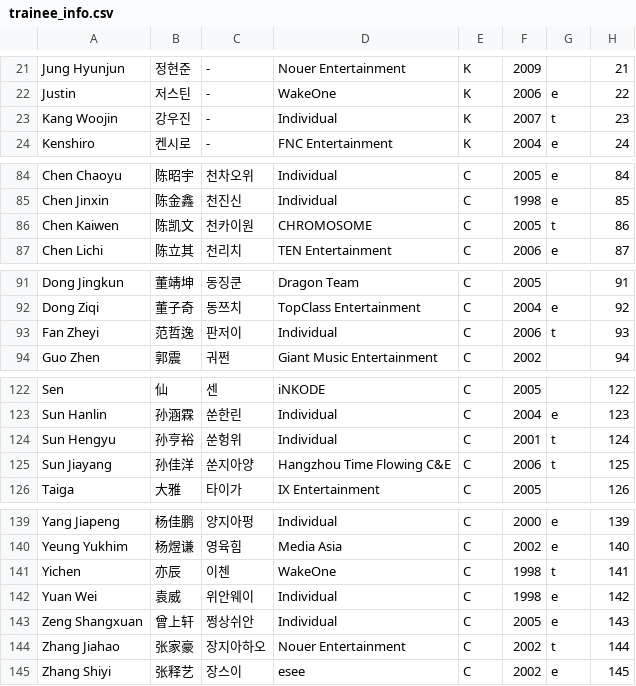
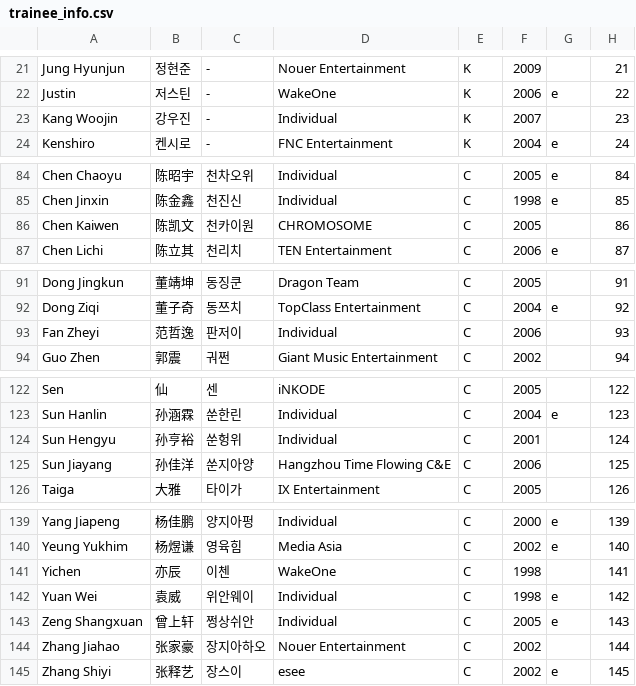
Before and after one commit to kpopranker/boysplanet2, a CSV file: trainee_info.csv, drawn as a sheet; only a part is shown, gaps mark what is left out.

Commit message:
top 8 from episode 3

```diff
--- a/trainee_info.csv
+++ b/trainee_info.csv
@@ -22,3 +22,3 @@ Jung Hyunjun,정현준,-,Nouer Entertainment,K,2009,,21
 Justin,저스틴,-,WakeOne,K,2006,e,22
-Kang Woojin,강우진,-,Individual,K,2007,t,23
+Kang Woojin,강우진,-,Individual,K,2007,,23
 Kenshiro,켄시로,-,FNC Entertainment,K,2004,e,24
@@ -85,3 +85,3 @@ Chen Chaoyu,陈昭宇,천차오위,Individual,C,2005,e,84
 Chen Jinxin,陈金鑫,천진신,Individual,C,1998,e,85
-Chen Kaiwen,陈凯文,천카이원,CHROMOSOME,C,2005,t,86
+Chen Kaiwen,陈凯文,천카이원,CHROMOSOME,C,2005,,86
 Chen Lichi,陈立其,천리치,TEN Entertainment,C,2006,e,87
@@ -92,3 +92,3 @@ Dong Jingkun,董靖坤,동징쿤,Dragon Team,C,2005,,91
 Dong Ziqi,董子奇,동쯔치,TopClass Entertainment,C,2004,e,92
-Fan Zheyi,范哲逸,판저이,Individual,C,2006,t,93
+Fan Zheyi,范哲逸,판저이,Individual,C,2006,,93
 Guo Zhen,郭震,궈쩐,Giant Music Entertainment,C,2002,,94
@@ -123,4 +123,4 @@ Sen,仙,센,iNKODE,C,2005,,122
 Sun Hanlin,孙涵霖,쑨한린,Individual,C,2004,e,123
-Sun Hengyu,孙亨裕,쑨헝위,Individual,C,2001,t,124
-Sun Jiayang,孙佳洋,쑨지아양,Hangzhou Time Flowing C&E,C,2006,t,125
+Sun Hengyu,孙亨裕,쑨헝위,Individual,C,2001,,124
+Sun Jiayang,孙佳洋,쑨지아양,Hangzhou Time Flowing C&E,C,2006,,125
 Taiga,大雅,타이가,IX Entertainment,C,2005,,126
@@ -140,6 +140,6 @@ Yang Jiapeng,杨佳鹏,양지아펑,Individual,C,2000,e,139
 Yeung Yukhim,杨煜谦,영육힘,Media Asia,C,2002,e,140
-Yichen,亦辰,이첸,WakeOne,C,1998,t,141
+Yichen,亦辰,이첸,WakeOne,C,1998,,141
 Yuan Wei,袁威,위안웨이,Individual,C,1998,e,142
 Zeng Shangxuan, 曾上轩,쩡상쉬안,Individual,C,2005,e,143
-Zhang Jiahao,张家豪,장지아하오,Nouer Entertainment,C,2002,t,144
+Zhang Jiahao,张家豪,장지아하오,Nouer Entertainment,C,2002,,144
 Zhang Shiyi,张释艺,장스이,esee,C,2002,e,145
```
